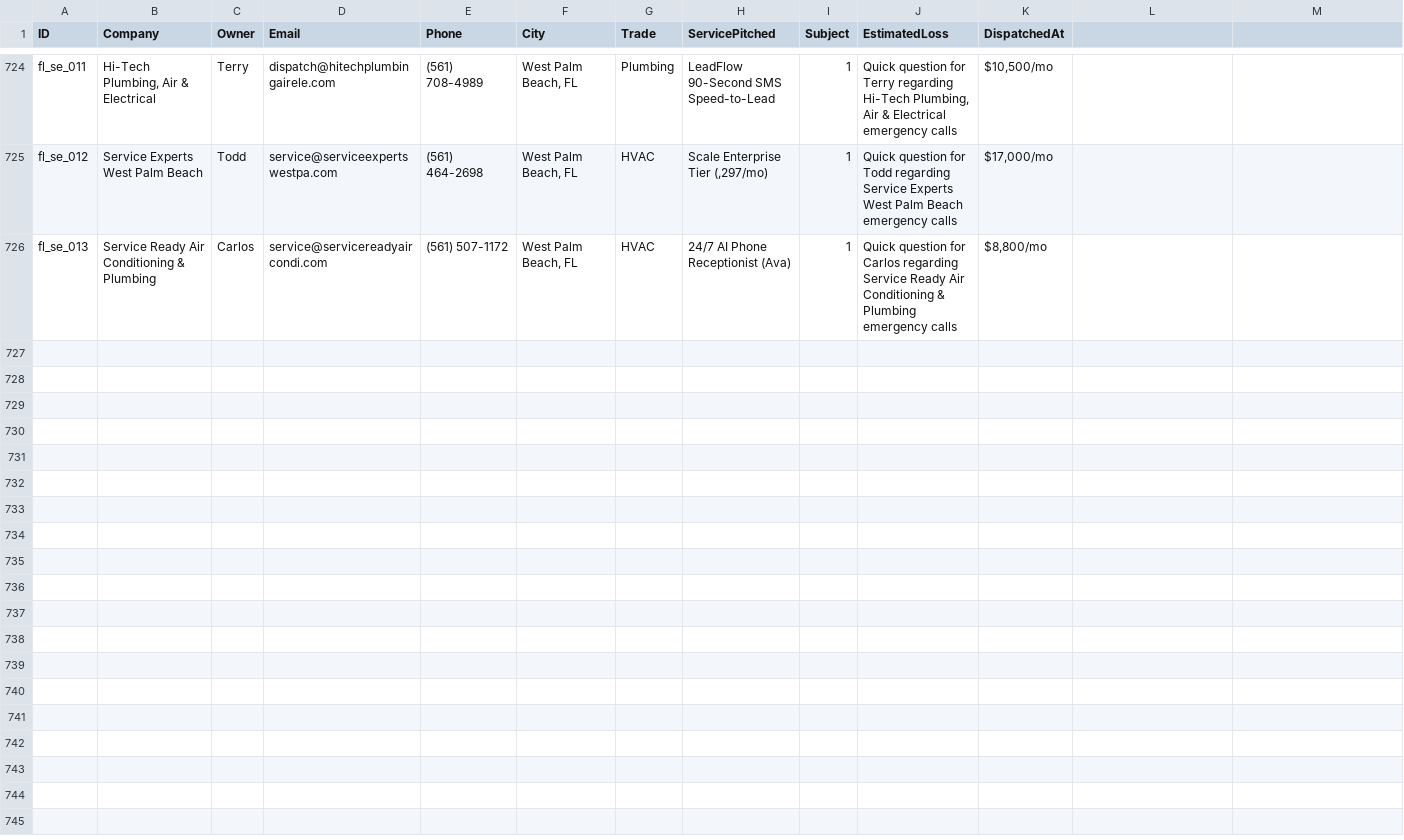
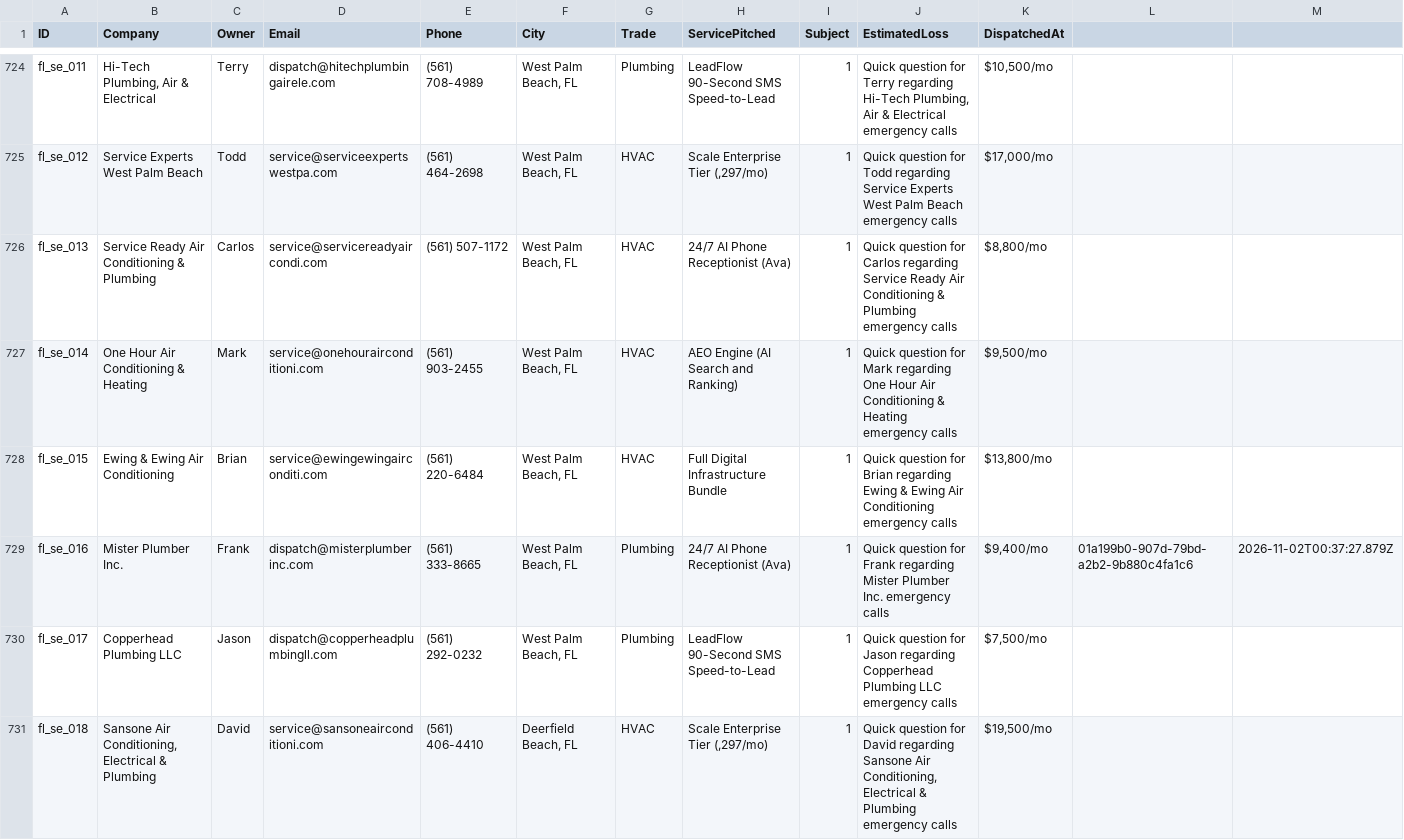
Before and after one commit to hluke2057-hub/Vantorxsolutions, a CSV file: data/outbound_cloud_campaign.csv, drawn as a sheet; only a part is shown, gaps mark what is left out.

Commit message:
chore(cloud-autopilot): 24/7 autonomous dispatch cycle completed [skip ci]

```diff
--- a/data/outbound_cloud_campaign.csv
+++ b/data/outbound_cloud_campaign.csv
@@ -726 +726,6 @@ ID,Company,Owner,Email,Phone,City,Trade,ServicePitched,Subject,EstimatedLoss,Dis
 "fl_se_013","Service Ready Air Conditioning & Plumbing","Carlos","service@servicereadyaircondi.com","(561) 507-1172","West Palm Beach, FL","HVAC","24/7 AI Phone Receptionist (Ava)","1","Quick question for Carlos regarding Service Ready Air Conditioning & Plumbing emergency calls","$8,800/mo","",""
+"fl_se_014","One Hour Air Conditioning & Heating","Mark","service@onehourairconditioni.com","(561) 903-2455","West Palm Beach, FL","HVAC","AEO Engine (AI Search and Ranking)","1","Quick question for Mark regarding One Hour Air Conditioning & Heating emergency calls","$9,500/mo","",""
+"fl_se_015","Ewing & Ewing Air Conditioning","Brian","service@ewingewingairconditi.com","(561) 220-6484","West Palm Beach, FL","HVAC","Full Digital Infrastructure Bundle","1","Quick question for Brian regarding Ewing & Ewing Air Conditioning emergency calls","$13,800/mo","",""
+"fl_se_016","Mister Plumber Inc.","Frank","dispatch@misterplumberinc.com","(561) 333-8665","West Palm Beach, FL","Plumbing","24/7 AI Phone Receptionist (Ava)","1","Quick question for Frank regarding Mister Plumber Inc. emergency calls","$9,400/mo","01a199b0-907d-79bd-a2b2-9b880c4fa1c6","2026-11-02T00:37:27.879Z"
+"fl_se_017","Copperhead Plumbing LLC","Jason","dispatch@copperheadplumbingll.com","(561) 292-0232","West Palm Beach, FL","Plumbing","LeadFlow 90-Second SMS Speed-to-Lead","1","Quick question for Jason regarding Copperhead Plumbing LLC emergency calls","$7,500/mo","",""
+"fl_se_018","Sansone Air Conditioning, Electrical & Plumbing","David","service@sansoneairconditioni.com","(561) 406-4410","Deerfield Beach, FL","HVAC","Scale Enterprise Tier (,297/mo)","1","Quick question for David regarding Sansone Air Conditioning, Electrical & Plumbing emergency calls","$19,500/mo","",""
```
Also changed, not shown: 4 other files.
